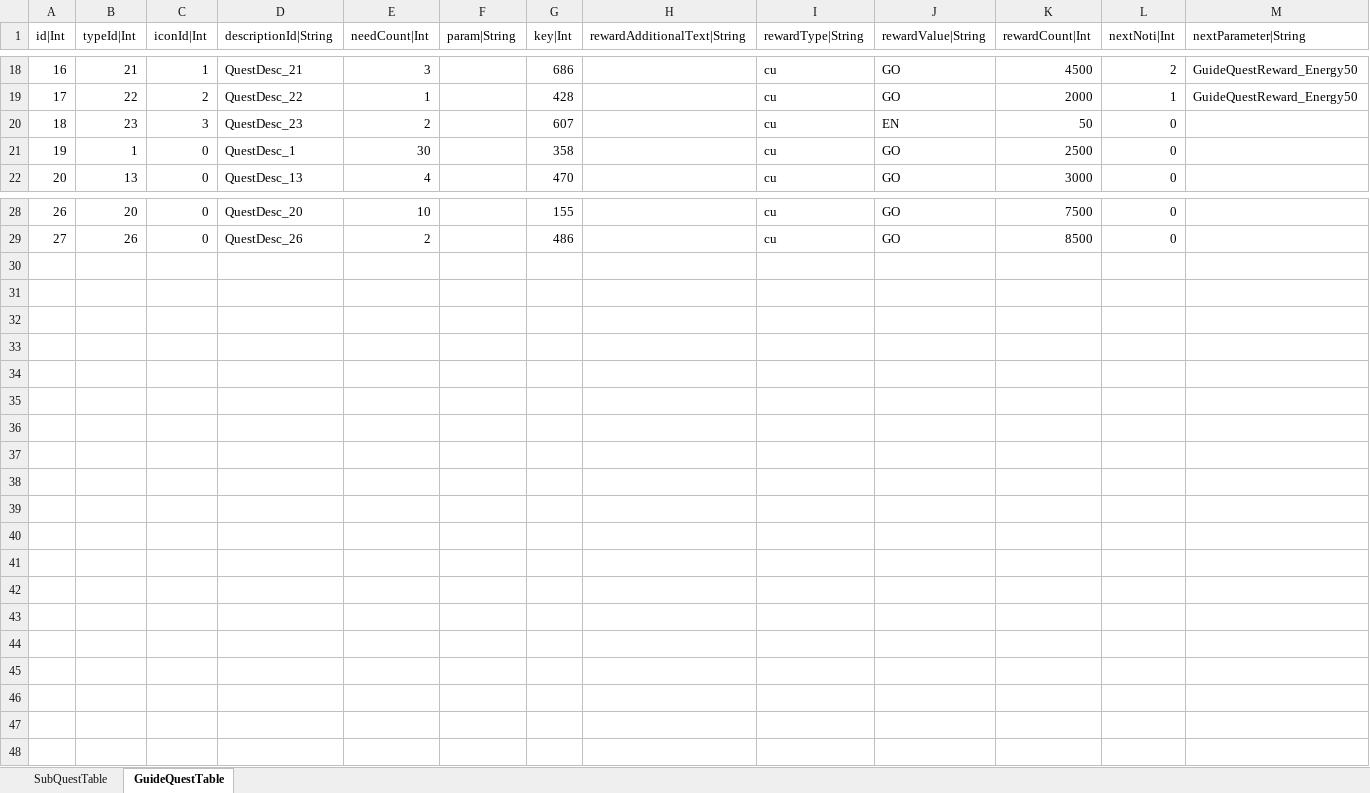
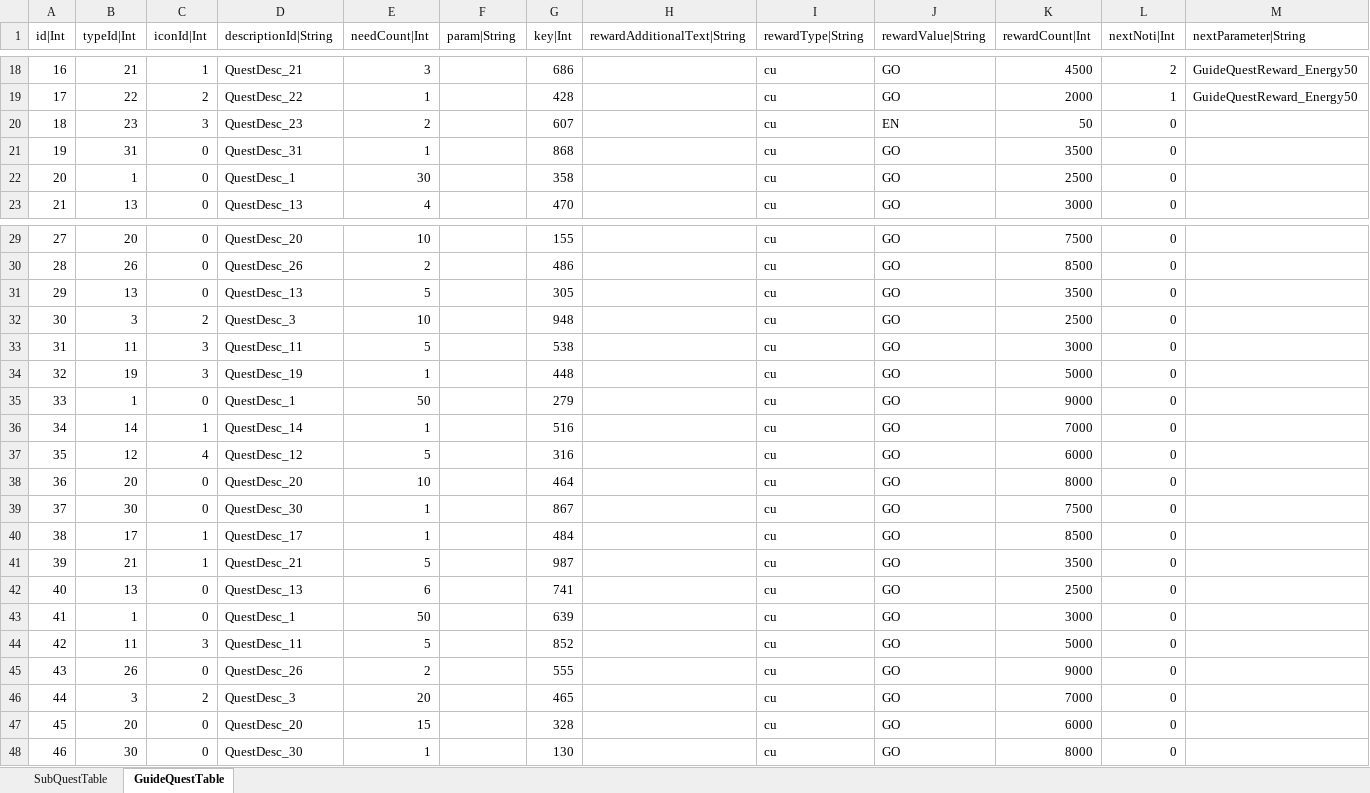
Before and after one commit to hayannal/ProjectNameless, an Excel workbook: Excel/Quest.xlsx, sheet GuideQuestTable, drawn as a sheet; only a part is shown, gaps mark what is left out; values as stored, in another font and other column widths than the file's, no borders; addresses are those after the commit; the diff names each change by its address in the sheet, - before the commit and + after, or states it on an @@ line.

```diff
--- a/Excel/Quest.xlsx (sheet GuideQuestTable)
+++ b/Excel/Quest.xlsx (sheet GuideQuestTable)
+row 21: 19 | 31 | 0 | QuestDesc_31 | 1 |  | 868 |  | cu | GO | 3500 | 0
@@ column A (id|Int) renumbered between rows 22 and 30 @@
+row 31: 29 | 13 | 0 | QuestDesc_13 | 5 |  | 305 |  | cu | GO | 3500 | 0
+row 32: 30 | 3 | 2 | QuestDesc_3 | 10 |  | 948 |  | cu | GO | 2500 | 0
+row 33: 31 | 11 | 3 | QuestDesc_11 | 5 |  | 538 |  | cu | GO | 3000 | 0
+row 34: 32 | 19 | 3 | QuestDesc_19 | 1 |  | 448 |  | cu | GO | 5000 | 0
+row 35: 33 | 1 | 0 | QuestDesc_1 | 50 |  | 279 |  | cu | GO | 9000 | 0
+row 36: 34 | 14 | 1 | QuestDesc_14 | 1 |  | 516 |  | cu | GO | 7000 | 0
+row 37: 35 | 12 | 4 | QuestDesc_12 | 5 |  | 316 |  | cu | GO | 6000 | 0
+row 38: 36 | 20 | 0 | QuestDesc_20 | 10 |  | 464 |  | cu | GO | 8000 | 0
+row 39: 37 | 30 | 0 | QuestDesc_30 | 1 |  | 867 |  | cu | GO | 7500 | 0
+row 40: 38 | 17 | 1 | QuestDesc_17 | 1 |  | 484 |  | cu | GO | 8500 | 0
+row 41: 39 | 21 | 1 | QuestDesc_21 | 5 |  | 987 |  | cu | GO | 3500 | 0
+row 42: 40 | 13 | 0 | QuestDesc_13 | 6 |  | 741 |  | cu | GO | 2500 | 0
+row 43: 41 | 1 | 0 | QuestDesc_1 | 50 |  | 639 |  | cu | GO | 3000 | 0
+row 44: 42 | 11 | 3 | QuestDesc_11 | 5 |  | 852 |  | cu | GO | 5000 | 0
+row 45: 43 | 26 | 0 | QuestDesc_26 | 2 |  | 555 |  | cu | GO | 9000 | 0
+row 46: 44 | 3 | 2 | QuestDesc_3 | 20 |  | 465 |  | cu | GO | 7000 | 0
+row 47: 45 | 20 | 0 | QuestDesc_20 | 15 |  | 328 |  | cu | GO | 6000 | 0
+row 48: 46 | 30 | 0 | QuestDesc_30 | 1 |  | 130 |  | cu | GO | 8000 | 0
```
Also changed, not shown: 1 other file.
